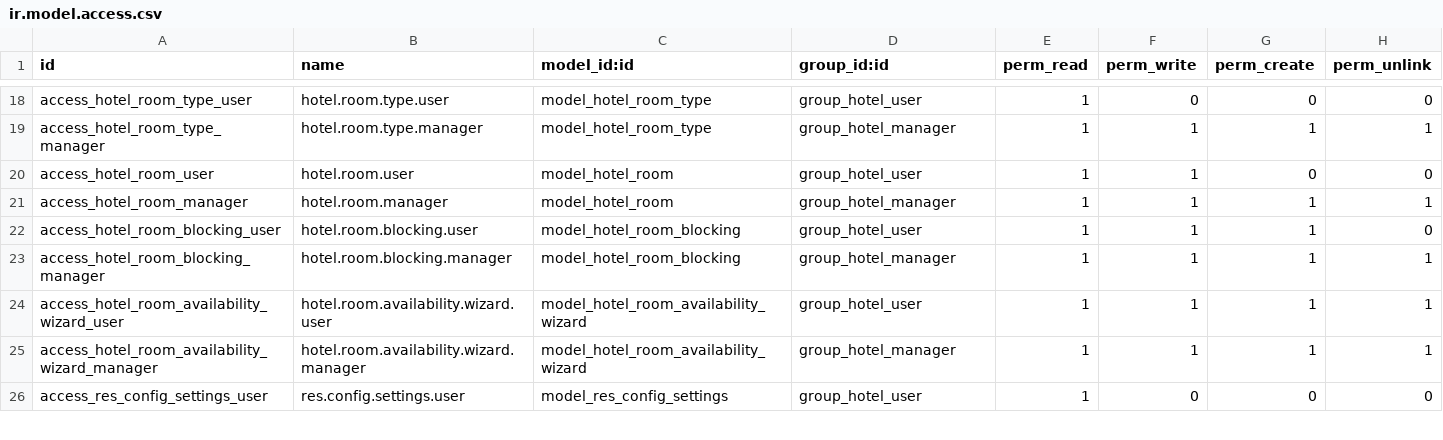
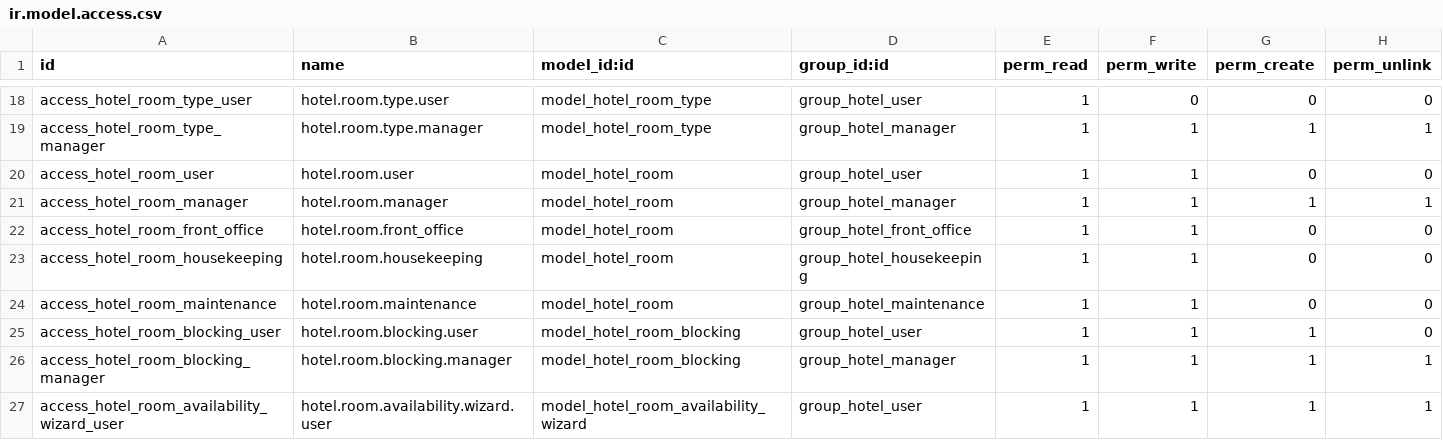
Before and after one commit to modulio-arch/modulio_hotelcore, a CSV file: modulio_hotelcore/security/ir.model.access.csv, drawn as a sheet; only a part is shown, gaps mark what is left out; the shorter side is filled out with more unchanged rows; the diff names each change by its address in the sheet, - before the commit and + after, or states it on an @@ line.

Commit message:
Refactor hotel room management by consolidating occupancy and housekeeping states into a single state field for improved clarity and efficiency. Update related models, views, and analytics to reflect the new state system, enhancing the overall hotel management experience. Introduce new access control groups for Front Office, Housekeeping, and Maintenance roles, along with updated menu structures for better organization.

```diff
--- a/modulio_hotelcore/security/ir.model.access.csv
+++ b/modulio_hotelcore/security/ir.model.access.csv
+row 22: access_hotel_room_front_office | hotel.room.front_office | model_hotel_room | group_hotel_front_office | 1 | 1 | 0 | 0
+row 23: access_hotel_room_housekeeping | hotel.room.housekeeping | model_hotel_room | group_hotel_housekeeping | 1 | 1 | 0 | 0
+row 24: access_hotel_room_maintenance | hotel.room.maintenance | model_hotel_room | group_hotel_maintenance | 1 | 1 | 0 | 0
```
Also changed, not shown: 15 other files.
